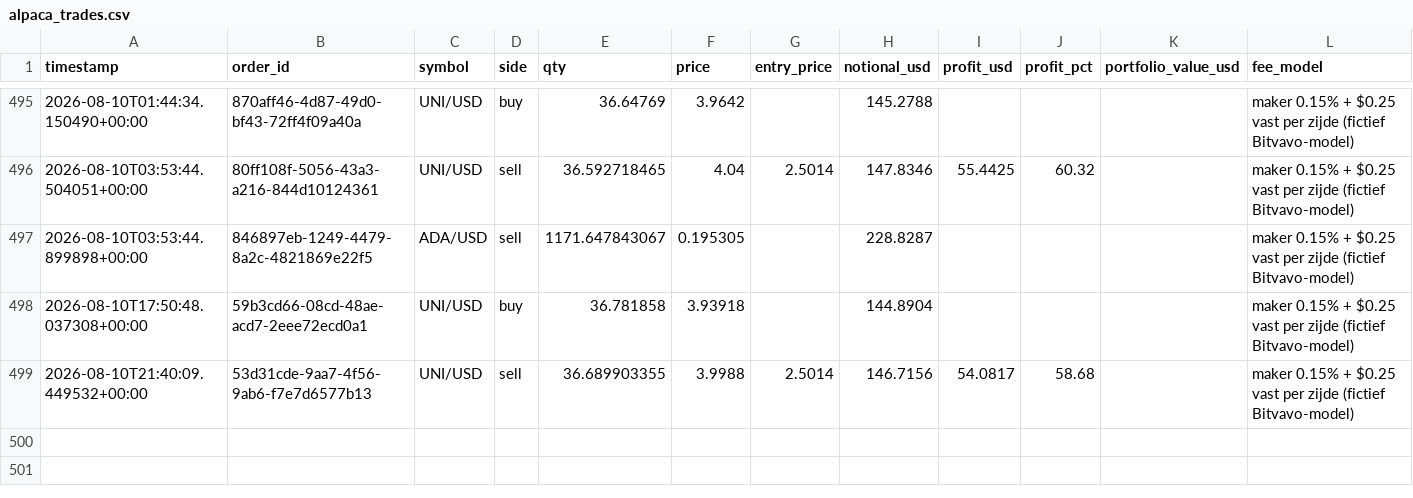
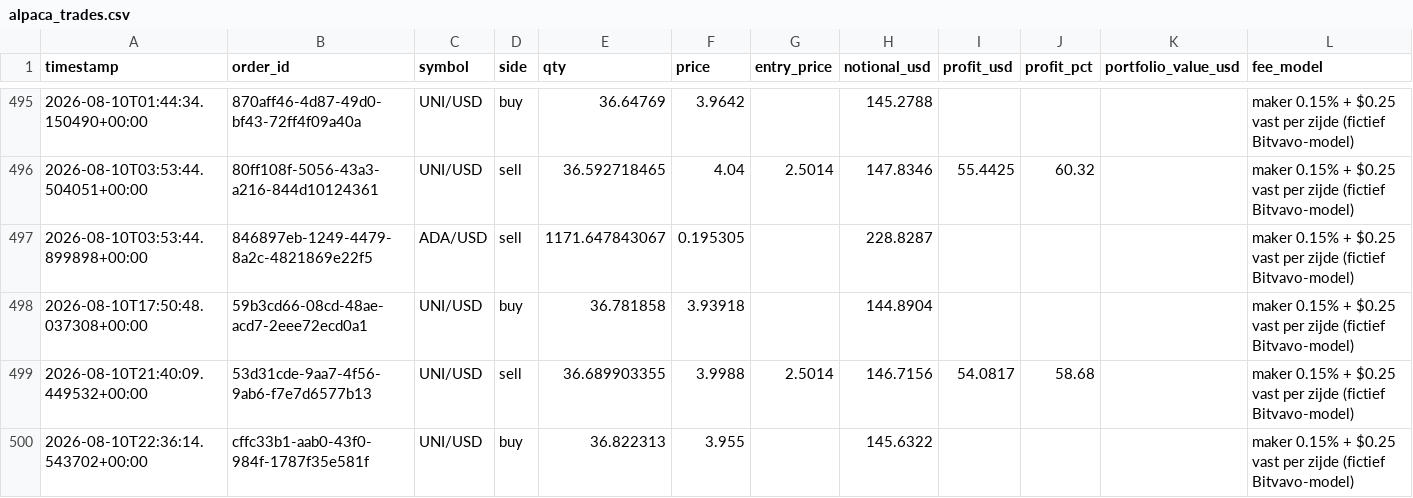
Before and after one commit to Bramsmit/MCP-alpaca, a CSV file: data/alpaca_trades.csv, drawn as a sheet; only a part is shown, gaps mark what is left out; the diff names each change by its address in the sheet, - before the commit and + after, or states it on an @@ line.

```diff
--- a/data/alpaca_trades.csv
+++ b/data/alpaca_trades.csv
+row 500: 2026-08-10T22:36:14.543702+00:00 | cffc33b1-aab0-43f0-984f-1787f35e581f | UNI/USD | buy | 36.822313 | 3.955 |  | 145.6322 |  |  |  | maker 0.15% + $0.25 vast per zijde (fictief Bitvavo-model)
```
Also changed, not shown: 1 other file.
